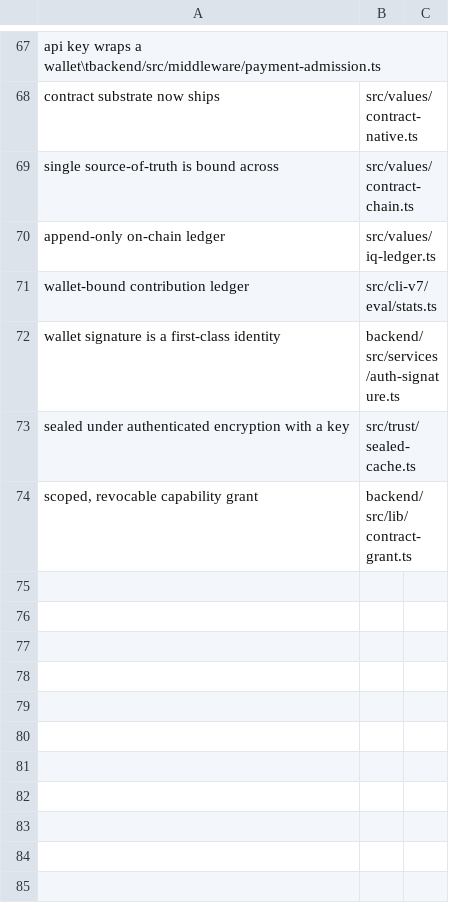
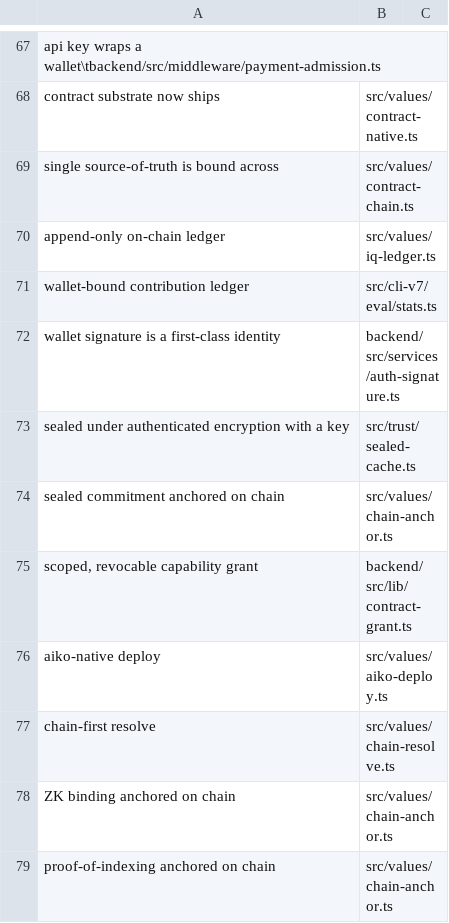
Before and after one commit to unbrowse-ai/unbrowse, a TSV file: paper/anchors.tsv, drawn as a sheet; only a part is shown, gaps mark what is left out; the diff names each change by its address in the sheet, - before the commit and + after, or states it on an @@ line.

Commit message:
chore: format paper anchors and update jesus-loop state

```diff
--- a/paper/anchors.tsv
+++ b/paper/anchors.tsv
+row 74: sealed commitment anchored on chain | src/values/chain-anchor.ts
+row 76: aiko-native deploy | src/values/aiko-deploy.ts
+row 77: chain-first resolve | src/values/chain-resolve.ts
+row 78: ZK binding anchored on chain | src/values/chain-anchor.ts
+row 79: proof-of-indexing anchored on chain | src/values/chain-anchor.ts
```
Also changed, not shown: 1 other file.
